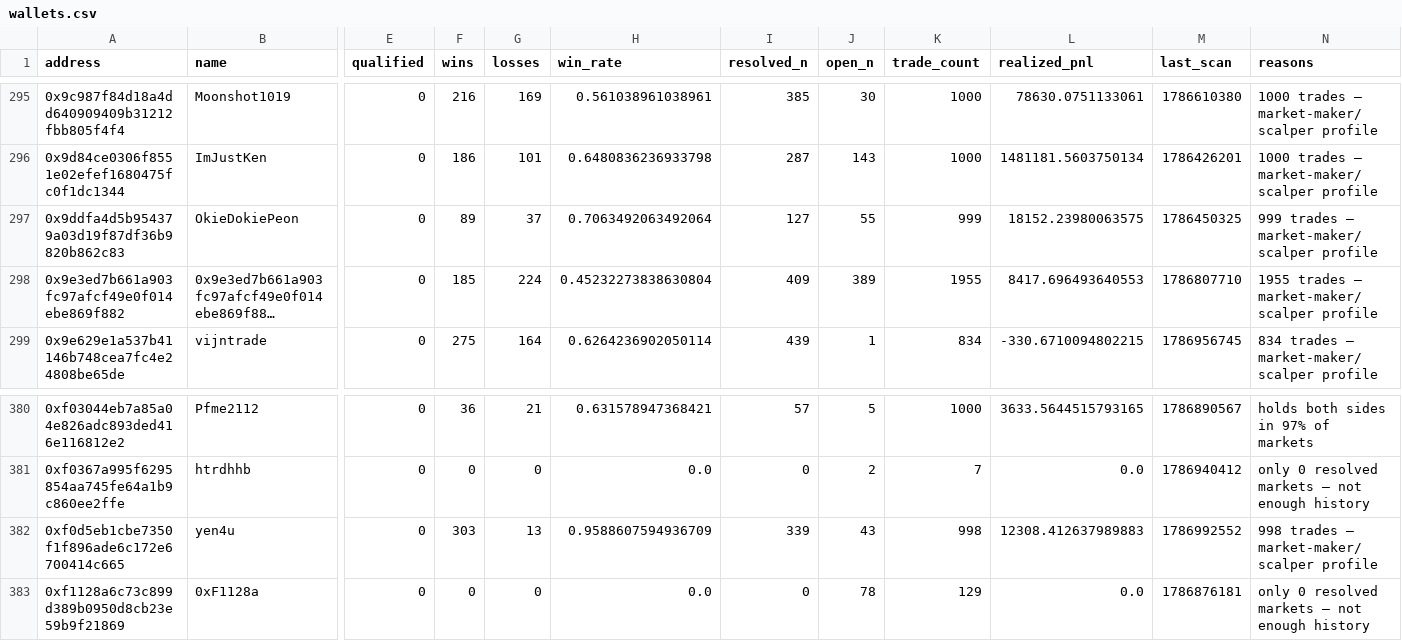
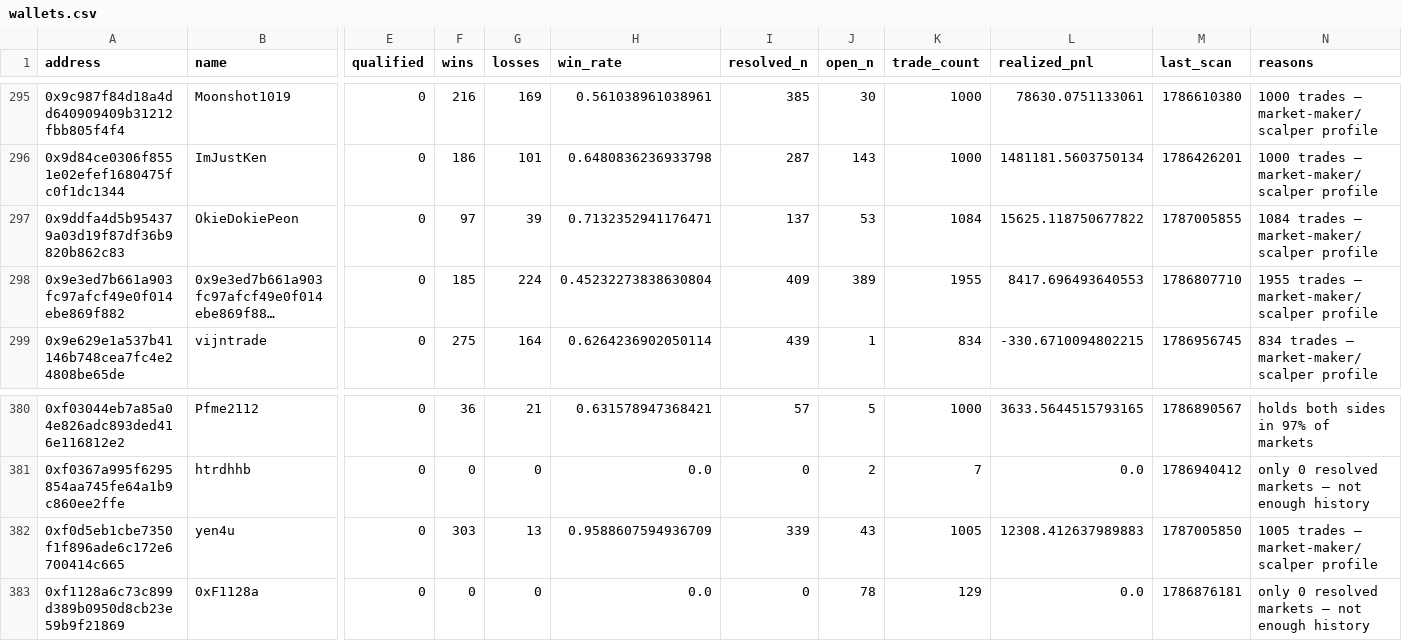
Before and after one commit to sophie-nguyenthuthuy/polycopy, a CSV file: data/wallets.csv, drawn as a sheet; only a part is shown, gaps mark what is left out; long unchanged cells end in …; the diff names each change by its address in the sheet, - before the commit and + after, or states it on an @@ line.

```diff
--- a/data/wallets.csv
+++ b/data/wallets.csv
-F297 (wins): 89
+F297 (wins): 97
-G297 (losses): 37
+G297 (losses): 39
-H297 (win_rate): 0.7063492063492064
+H297 (win_rate): 0.7132352941176471
-I297 (resolved_n): 127
+I297 (resolved_n): 137
-J297 (open_n): 55
+J297 (open_n): 53
-K297 (trade_count): 999
+K297 (trade_count): 1084
-L297 (realized_pnl): 18152.23980063575
+L297 (realized_pnl): 15625.118750677822
-M297 (last_scan): 1786450325
+M297 (last_scan): 1787005855
-N297 (reasons): 999 trades — market-maker/scalper profile
+N297 (reasons): 1084 trades — market-maker/scalper profile
-K382 (trade_count): 998
+K382 (trade_count): 1005
-M382 (last_scan): 1786992552
+M382 (last_scan): 1787005850
-N382 (reasons): 998 trades — market-maker/scalper profile
+N382 (reasons): 1005 trades — market-maker/scalper profile
```
Also changed, not shown: data/fills.csv, data/qualified_trades.csv, 2 other files.
